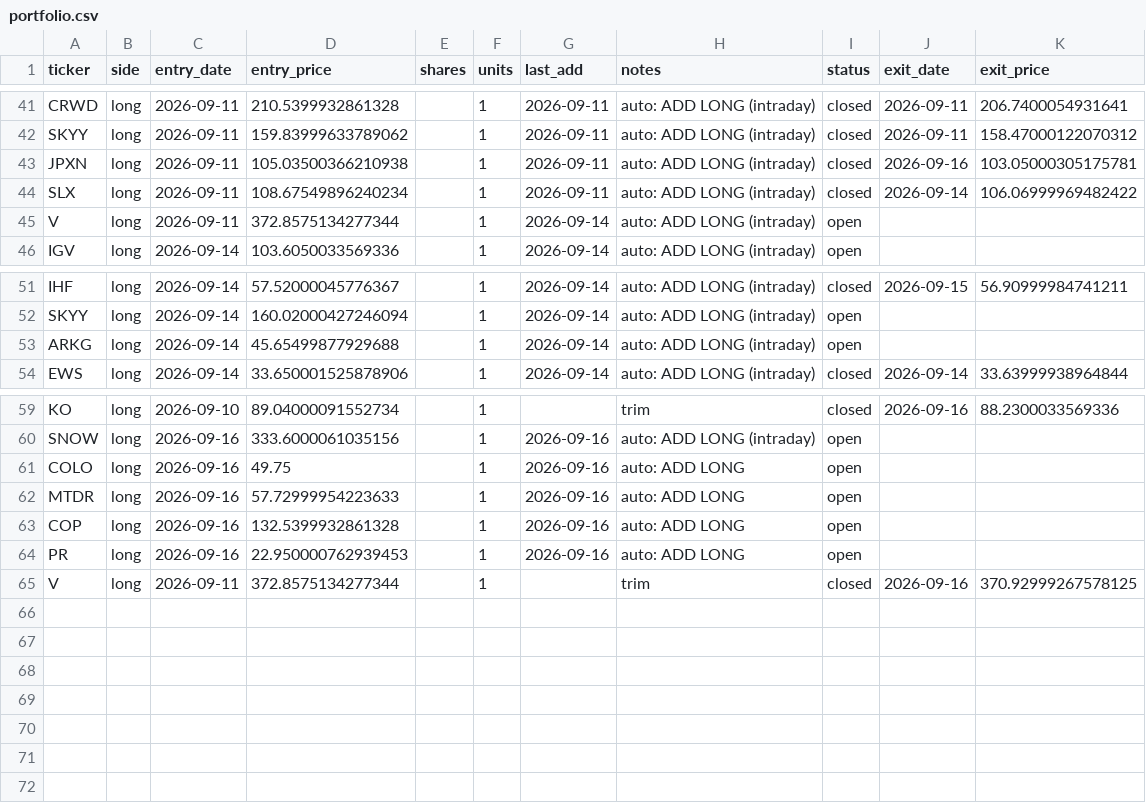
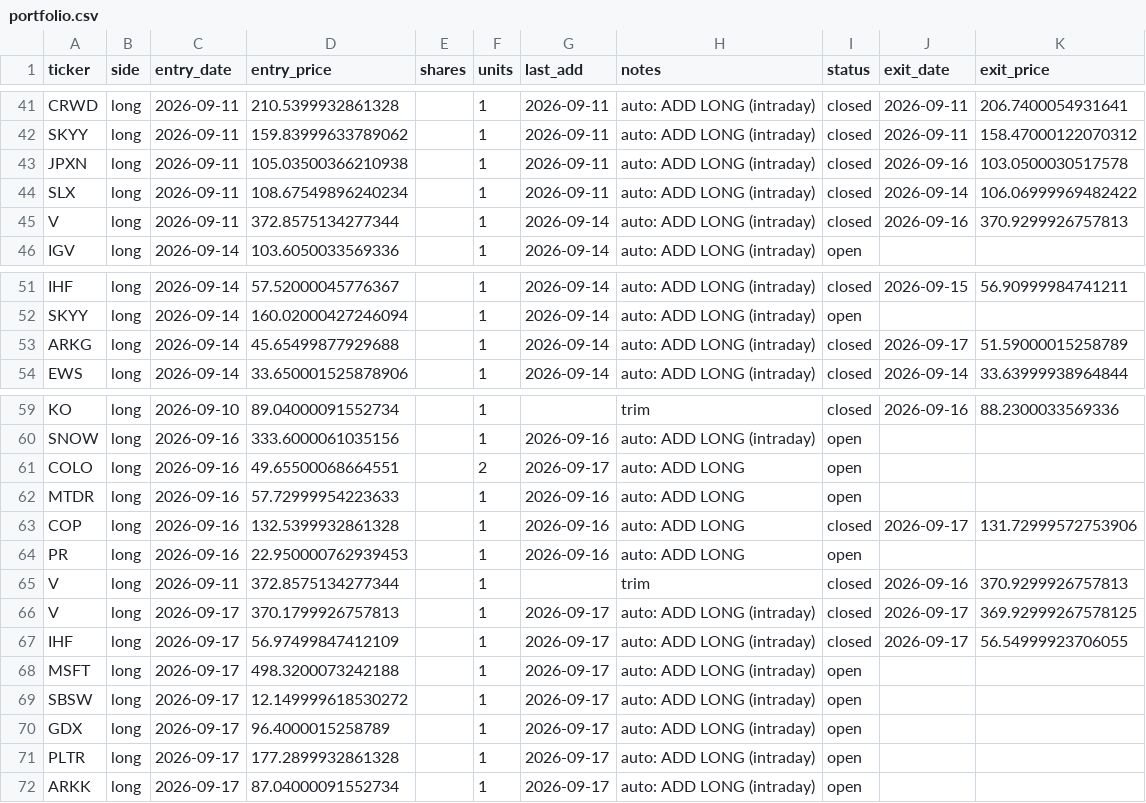
Before and after one commit to vazd17-gif/Macro-Risk-Range-Signals, a CSV file: fractal/data/portfolio.csv, drawn as a sheet; only a part is shown, gaps mark what is left out.

Commit message:
settle: dashboard off the 2026-09-17 close

```diff
--- a/fractal/data/portfolio.csv
+++ b/fractal/data/portfolio.csv
@@ -42,5 +42,5 @@ CRWD,long,2026-09-11,210.5399932861328,,1,2026-09-11,auto: ADD LONG (intraday),c
 SKYY,long,2026-09-11,159.83999633789062,,1,2026-09-11,auto: ADD LONG (intraday),closed,2026-09-11,158.47000122070312
-JPXN,long,2026-09-11,105.03500366210938,,1,2026-09-11,auto: ADD LONG (intraday),closed,2026-09-16,103.05000305175781
+JPXN,long,2026-09-11,105.03500366210938,,1,2026-09-11,auto: ADD LONG (intraday),closed,2026-09-16,103.0500030517578
 SLX,long,2026-09-11,108.67549896240234,,1,2026-09-11,auto: ADD LONG (intraday),closed,2026-09-14,106.06999969482422
-V,long,2026-09-11,372.8575134277344,,1,2026-09-14,auto: ADD LONG (intraday),open,,
+V,long,2026-09-11,372.8575134277344,,1,2026-09-14,auto: ADD LONG (intraday),closed,2026-09-16,370.9299926757813
 IGV,long,2026-09-14,103.6050033569336,,1,2026-09-14,auto: ADD LONG (intraday),open,,
@@ -52,3 +52,3 @@ IHF,long,2026-09-14,57.52000045776367,,1,2026-09-14,auto: ADD LONG (intraday),cl
 SKYY,long,2026-09-14,160.02000427246094,,1,2026-09-14,auto: ADD LONG (intraday),open,,
-ARKG,long,2026-09-14,45.65499877929688,,1,2026-09-14,auto: ADD LONG (intraday),open,,
+ARKG,long,2026-09-14,45.65499877929688,,1,2026-09-14,auto: ADD LONG (intraday),closed,2026-09-17,51.59000015258789
 EWS,long,2026-09-14,33.650001525878906,,1,2026-09-14,auto: ADD LONG (intraday),closed,2026-09-14,33.63999938964844
@@ -60,6 +60,13 @@ KO,long,2026-09-10,89.04000091552734,,1,,trim,closed,2026-09-16,88.2300033569336
 SNOW,long,2026-09-16,333.6000061035156,,1,2026-09-16,auto: ADD LONG (intraday),open,,
-COLO,long,2026-09-16,49.75,,1,2026-09-16,auto: ADD LONG,open,,
+COLO,long,2026-09-16,49.65500068664551,,2,2026-09-17,auto: ADD LONG,open,,
 MTDR,long,2026-09-16,57.72999954223633,,1,2026-09-16,auto: ADD LONG,open,,
-COP,long,2026-09-16,132.5399932861328,,1,2026-09-16,auto: ADD LONG,open,,
+COP,long,2026-09-16,132.5399932861328,,1,2026-09-16,auto: ADD LONG,closed,2026-09-17,131.72999572753906
 PR,long,2026-09-16,22.950000762939453,,1,2026-09-16,auto: ADD LONG,open,,
-V,long,2026-09-11,372.8575134277344,,1,,trim,closed,2026-09-16,370.92999267578125
+V,long,2026-09-11,372.8575134277344,,1,,trim,closed,2026-09-16,370.9299926757813
+V,long,2026-09-17,370.1799926757813,,1,2026-09-17,auto: ADD LONG (intraday),closed,2026-09-17,369.92999267578125
+IHF,long,2026-09-17,56.97499847412109,,1,2026-09-17,auto: ADD LONG (intraday),closed,2026-09-17,56.54999923706055
+MSFT,long,2026-09-17,498.3200073242188,,1,2026-09-17,auto: ADD LONG (intraday),open,,
+SBSW,long,2026-09-17,12.149999618530272,,1,2026-09-17,auto: ADD LONG (intraday),open,,
+GDX,long,2026-09-17,96.4000015258789,,1,2026-09-17,auto: ADD LONG (intraday),open,,
+PLTR,long,2026-09-17,177.2899932861328,,1,2026-09-17,auto: ADD LONG (intraday),open,,
+ARKK,long,2026-09-17,87.04000091552734,,1,2026-09-17,auto: ADD LONG (intraday),open,,
```
Also changed, not shown: fractal/data/pnl_track.csv, 1 other file.
